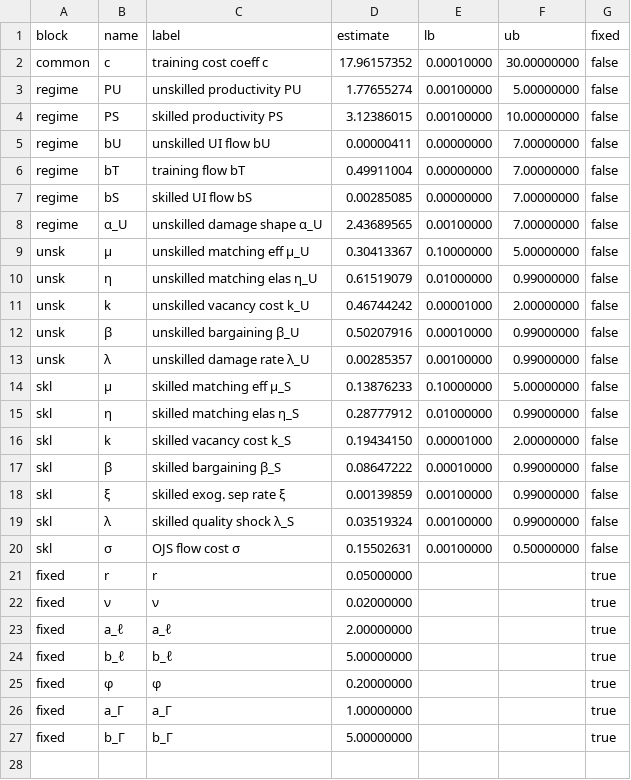
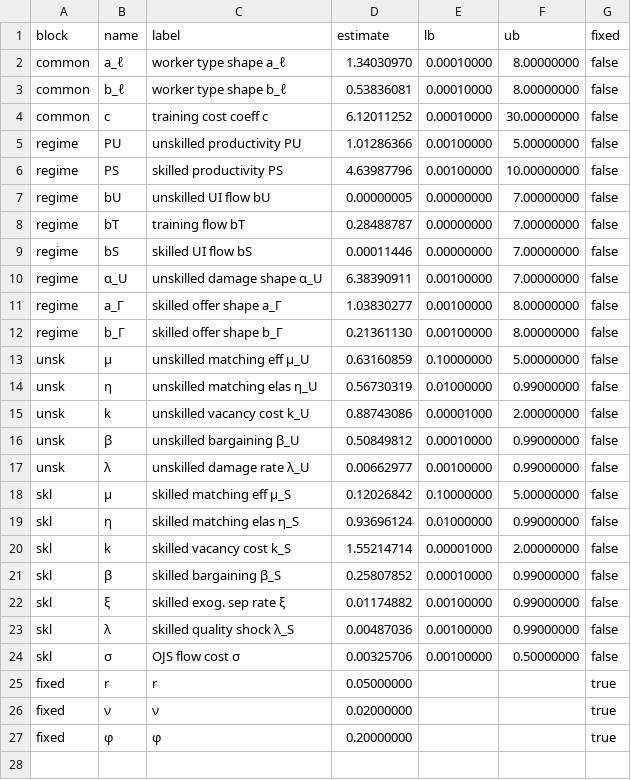
Before and after one commit to RamziChariag/DMP_labour_market_choice, a CSV file: output/tables/smm_estimates.csv, drawn as a sheet; only a part is shown; the diff covers the shown part only.

```diff
--- a/output/tables/smm_estimates.csv
+++ b/output/tables/smm_estimates.csv
@@ -1,28 +1,28 @@
 block,name,label,estimate,lb,ub,fixed
-common,c,training cost coeff c,17.96157352,0.00010000,30.00000000,false
-regime,PU,unskilled productivity PU,1.77655274,0.00100000,5.00000000,false
-regime,PS,skilled productivity PS,3.12386015,0.00100000,10.00000000,false
-regime,bU,unskilled UI flow bU,0.00000411,0.00000000,7.00000000,false
-regime,bT,training flow bT,0.49911004,0.00000000,7.00000000,false
-regime,bS,skilled UI flow bS,0.00285085,0.00000000,7.00000000,false
-regime,α_U,unskilled damage shape α_U,2.43689565,0.00100000,7.00000000,false
-unsk,μ,unskilled matching eff μ_U,0.30413367,0.10000000,5.00000000,false
-unsk,η,unskilled matching elas η_U,0.61519079,0.01000000,0.99000000,false
-unsk,k,unskilled vacancy cost k_U,0.46744242,0.00001000,2.00000000,false
-unsk,β,unskilled bargaining β_U,0.50207916,0.00010000,0.99000000,false
-unsk,λ,unskilled damage rate λ_U,0.00285357,0.00100000,0.99000000,false
-skl,μ,skilled matching eff μ_S,0.13876233,0.10000000,5.00000000,false
-skl,η,skilled matching elas η_S,0.28777912,0.01000000,0.99000000,false
-skl,k,skilled vacancy cost k_S,0.19434150,0.00001000,2.00000000,false
-skl,β,skilled bargaining β_S,0.08647222,0.00010000,0.99000000,false
-skl,ξ,skilled exog. sep rate ξ,0.00139859,0.00100000,0.99000000,false
-skl,λ,skilled quality shock λ_S,0.03519324,0.00100000,0.99000000,false
-skl,σ,OJS flow cost σ,0.15502631,0.00100000,0.50000000,false
+common,a_ℓ,worker type shape a_ℓ,1.34030970,0.00010000,8.00000000,false
+common,b_ℓ,worker type shape b_ℓ,0.53836081,0.00010000,8.00000000,false
+common,c,training cost coeff c,6.12011252,0.00010000,30.00000000,false
+regime,PU,unskilled productivity PU,1.01286366,0.00100000,5.00000000,false
+regime,PS,skilled productivity PS,4.63987796,0.00100000,10.00000000,false
+regime,bU,unskilled UI flow bU,0.00000005,0.00000000,7.00000000,false
+regime,bT,training flow bT,0.28488787,0.00000000,7.00000000,false
+regime,bS,skilled UI flow bS,0.00011446,0.00000000,7.00000000,false
+regime,α_U,unskilled damage shape α_U,6.38390911,0.00100000,7.00000000,false
+regime,a_Γ,skilled offer shape a_Γ,1.03830277,0.00100000,8.00000000,false
+regime,b_Γ,skilled offer shape b_Γ,0.21361130,0.00100000,8.00000000,false
+unsk,μ,unskilled matching eff μ_U,0.63160859,0.10000000,5.00000000,false
+unsk,η,unskilled matching elas η_U,0.56730319,0.01000000,0.99000000,false
+unsk,k,unskilled vacancy cost k_U,0.88743086,0.00001000,2.00000000,false
+unsk,β,unskilled bargaining β_U,0.50849812,0.00010000,0.99000000,false
+unsk,λ,unskilled damage rate λ_U,0.00662977,0.00100000,0.99000000,false
+skl,μ,skilled matching eff μ_S,0.12026842,0.10000000,5.00000000,false
+skl,η,skilled matching elas η_S,0.93696124,0.01000000,0.99000000,false
+skl,k,skilled vacancy cost k_S,1.55214714,0.00001000,2.00000000,false
+skl,β,skilled bargaining β_S,0.25807852,0.00010000,0.99000000,false
+skl,ξ,skilled exog. sep rate ξ,0.01174882,0.00100000,0.99000000,false
+skl,λ,skilled quality shock λ_S,0.00487036,0.00100000,0.99000000,false
+skl,σ,OJS flow cost σ,0.00325706,0.00100000,0.50000000,false
 fixed,r,r,0.05000000,,,true
 fixed,ν,ν,0.02000000,,,true
-fixed,a_ℓ,a_ℓ,2.00000000,,,true
-fixed,b_ℓ,b_ℓ,5.00000000,,,true
 fixed,φ,φ,0.20000000,,,true
-fixed,a_Γ,a_Γ,1.00000000,,,true
-fixed,b_Γ,b_Γ,5.00000000,,,true
 
```
Also changed, not shown: 2 edited cells elsewhere in this file, 24 other files.
